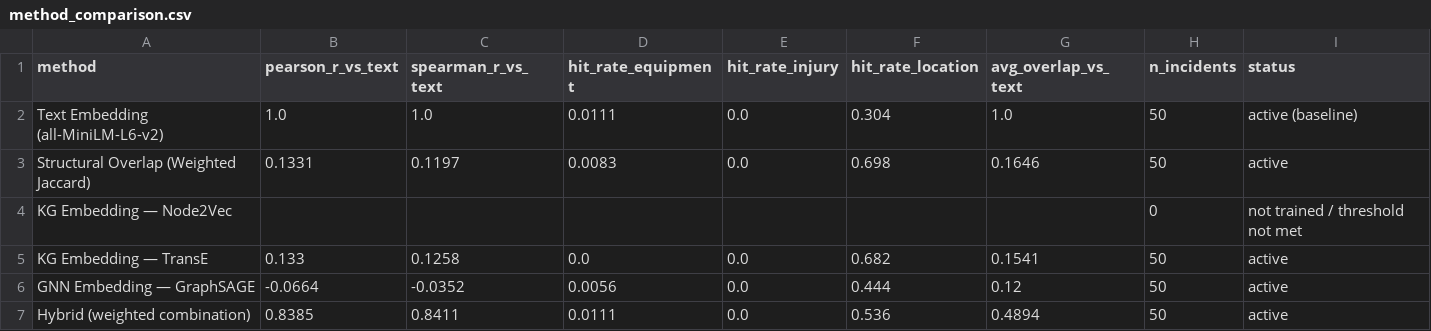
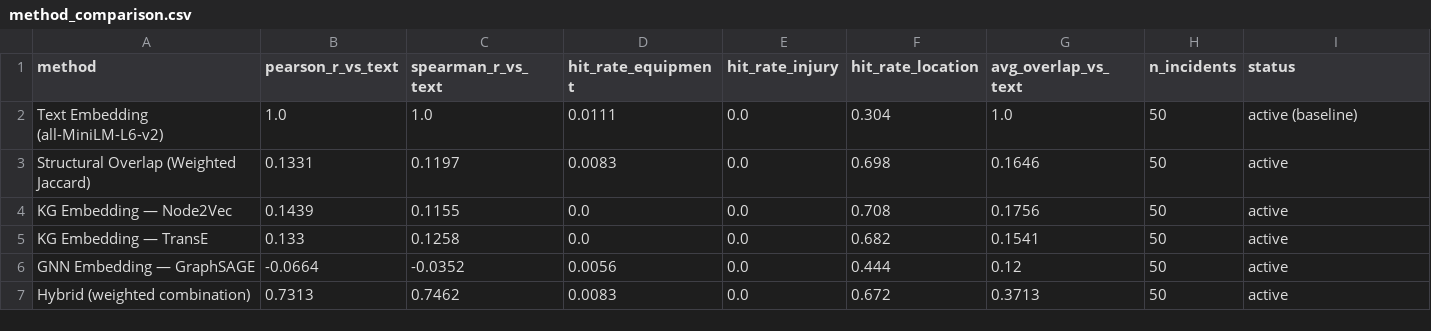
Before and after one commit to RiceD2KLab/TechnipFMC_SafetyEvents_Sp26, a CSV file: event_similarity/outputs/method_comparison.csv, drawn as a sheet.

Commit message:
Reran event similarity for Node2Vec

```diff
--- a/event_similarity/outputs/method_comparison.csv
+++ b/event_similarity/outputs/method_comparison.csv
@@ -3,5 +3,5 @@ Text Embedding (all-MiniLM-L6-v2),1.0,1.0,0.0111,0.0,0.304,1.0,50,active (baseli
 Structural Overlap (Weighted Jaccard),0.1331,0.1197,0.0083,0.0,0.698,0.1646,50,active
-KG Embedding — Node2Vec,,,,,,,0,not trained / threshold not met
+KG Embedding — Node2Vec,0.1439,0.1155,0.0,0.0,0.708,0.1756,50,active
 KG Embedding — TransE,0.133,0.1258,0.0,0.0,0.682,0.1541,50,active
 GNN Embedding — GraphSAGE,-0.0664,-0.0352,0.0056,0.0,0.444,0.12,50,active
-Hybrid (weighted combination),0.8385,0.8411,0.0111,0.0,0.536,0.4894,50,active
+Hybrid (weighted combination),0.7313,0.7462,0.0083,0.0,0.672,0.3713,50,active
```
Also changed, not shown: 4 other files.
